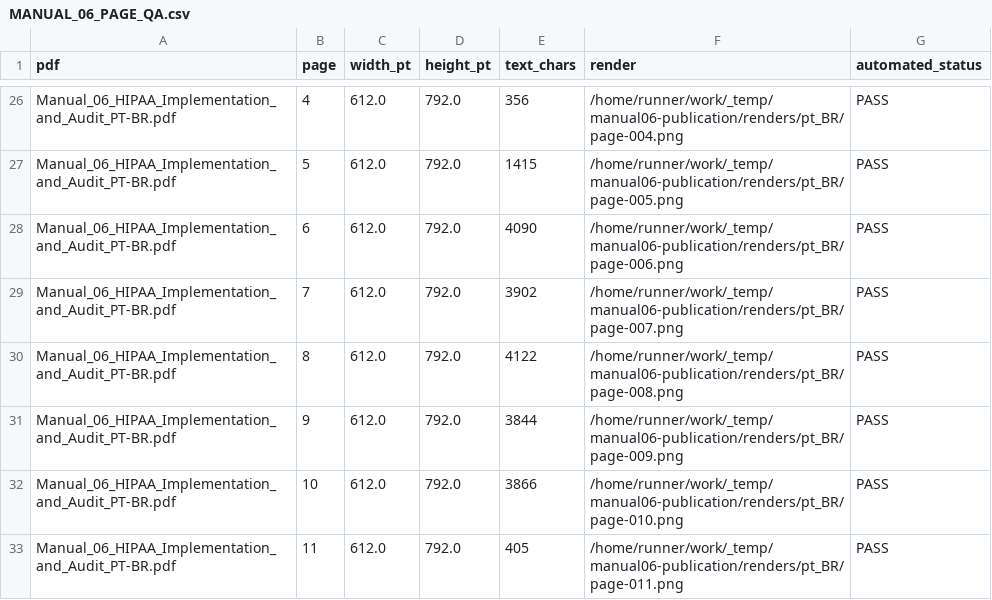
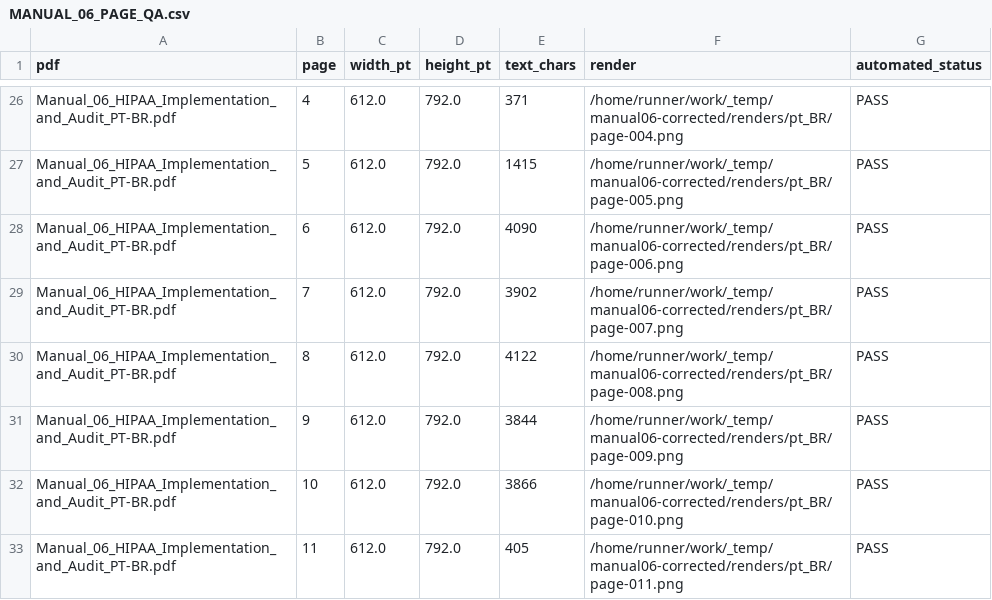
Before and after one commit to Chpmunk31456/GRC-Practical-Manuals, a CSV file: 04-regulatory-compliance/HIPAA_Implementation_Series/publication/qa/MANUAL_06_PAGE_QA.csv, drawn as a sheet; only a part is shown, gaps mark what is left out; the diff covers the shown part only; the diff names each change by its address in the sheet, - before the commit and + after, or states it on an @@ line.

```diff
--- a/04-regulatory-compliance/HIPAA_Implementation_Series/publication/qa/MANUAL_06_PAGE_QA.csv
+++ b/04-regulatory-compliance/HIPAA_Implementation_Series/publication/qa/MANUAL_06_PAGE_QA.csv
-E26 (text_chars): 356
+E26 (text_chars): 371
-F26 (render): /home/runner/work/_temp/manual06-publication/renders/pt_BR/page-004.png
+F26 (render): /home/runner/work/_temp/manual06-corrected/renders/pt_BR/page-004.png
-F27 (render): /home/runner/work/_temp/manual06-publication/renders/pt_BR/page-005.png
+F27 (render): /home/runner/work/_temp/manual06-corrected/renders/pt_BR/page-005.png
-F28 (render): /home/runner/work/_temp/manual06-publication/renders/pt_BR/page-006.png
+F28 (render): /home/runner/work/_temp/manual06-corrected/renders/pt_BR/page-006.png
-F29 (render): /home/runner/work/_temp/manual06-publication/renders/pt_BR/page-007.png
+F29 (render): /home/runner/work/_temp/manual06-corrected/renders/pt_BR/page-007.png
-F30 (render): /home/runner/work/_temp/manual06-publication/renders/pt_BR/page-008.png
+F30 (render): /home/runner/work/_temp/manual06-corrected/renders/pt_BR/page-008.png
-F31 (render): /home/runner/work/_temp/manual06-publication/renders/pt_BR/page-009.png
+F31 (render): /home/runner/work/_temp/manual06-corrected/renders/pt_BR/page-009.png
-F32 (render): /home/runner/work/_temp/manual06-publication/renders/pt_BR/page-010.png
+F32 (render): /home/runner/work/_temp/manual06-corrected/renders/pt_BR/page-010.png
-F33 (render): /home/runner/work/_temp/manual06-publication/renders/pt_BR/page-011.png
+F33 (render): /home/runner/work/_temp/manual06-corrected/renders/pt_BR/page-011.png
```
Also changed, not shown: 31 edited cells elsewhere in this file, 9 other files.
